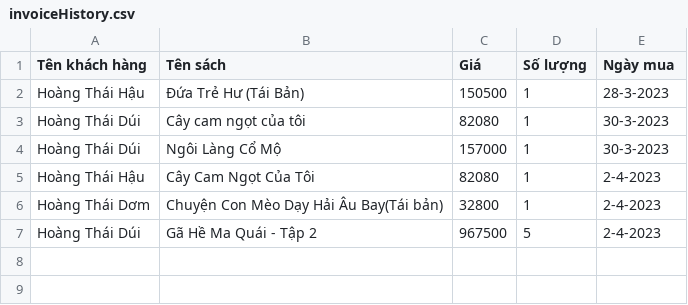
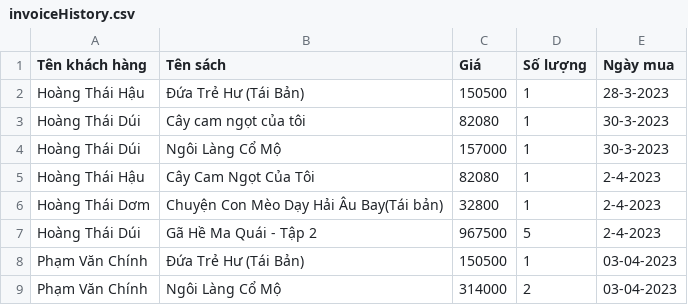
Before and after one commit to vtuyenlam1998/module-2-bootcamp-Java-APJ-2.1, a CSV file: case-study/BookManagement2/src/model/data/invoiceHistory.csv, drawn as a sheet; the diff names each change by its address in the sheet, - before the commit and + after, or states it on an @@ line.

```diff
--- a/case-study/BookManagement2/src/model/data/invoiceHistory.csv
+++ b/case-study/BookManagement2/src/model/data/invoiceHistory.csv
+row 8: Phạm Văn Chính | Đứa Trẻ Hư (Tái Bản) | 150500 | 1 | 03-04-2023
+row 9: Phạm Văn Chính | Ngôi Làng Cổ Mộ | 314000 | 2 | 03-04-2023
```
Also changed, not shown: case-study/BookManagement2/src/model/data/customer.csv, 1 other file.
